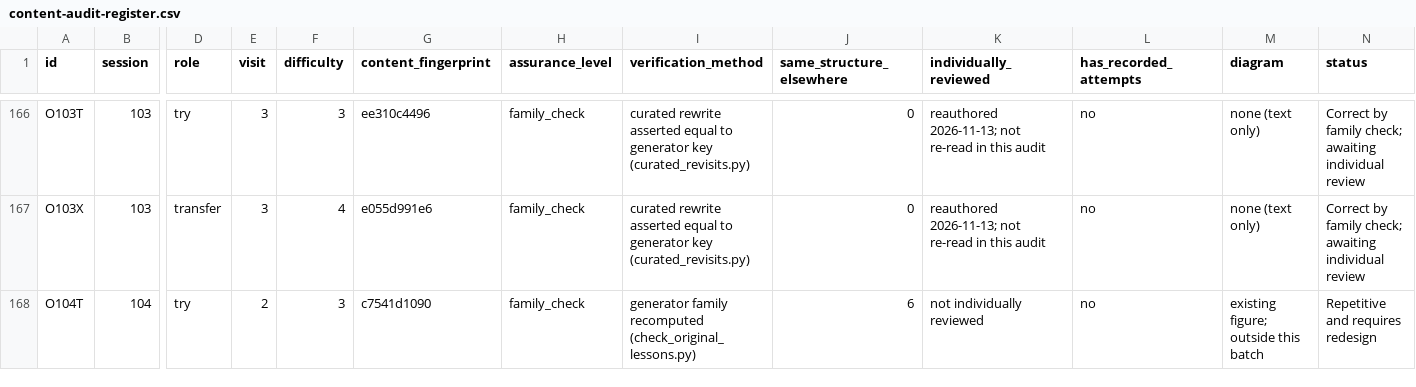
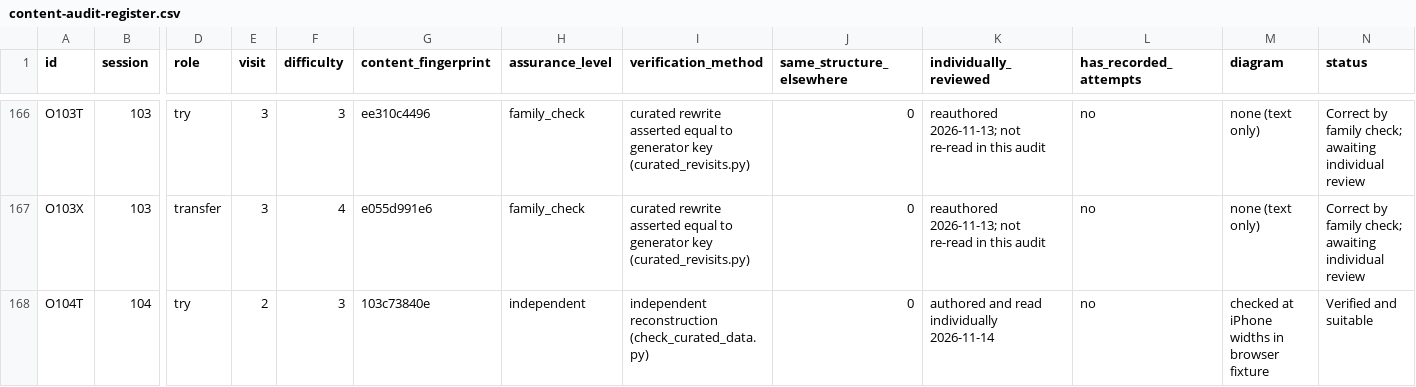
Before and after one commit to SimonRJ/-summit-one-narrator, a CSV file: docs/content-audit-register.csv, drawn as a sheet; only a part is shown, gaps mark what is left out; the diff covers the shown part only; the diff names each change by its address in the sheet, - before the commit and + after, or states it on an @@ line.

Commit message:
Replace 12 repeated chart and table lesson problems

```diff
--- a/docs/content-audit-register.csv
+++ b/docs/content-audit-register.csv
-G168 (content_fingerprint): c7541d1090
+G168 (content_fingerprint): 103c73840e
-H168 (assurance_level): family_check
+H168 (assurance_level): independent
-I168 (verification_method): generator family recomputed (check_original_lessons.py)
+I168 (verification_method): independent reconstruction (check_curated_data.py)
-J168 (same_structure_elsewhere): 6
+J168 (same_structure_elsewhere): 0
-K168 (individually_reviewed): not individually reviewed
+K168 (individually_reviewed): authored and read individually 2026-11-14
-M168 (diagram): existing figure; outside this batch
+M168 (diagram): checked at iPhone widths in browser fixture
-N168 (status): Repetitive and requires redesign
+N168 (status): Verified and suitable
```
Also changed, not shown: 81 edited cells elsewhere in this file, 20 other files.
